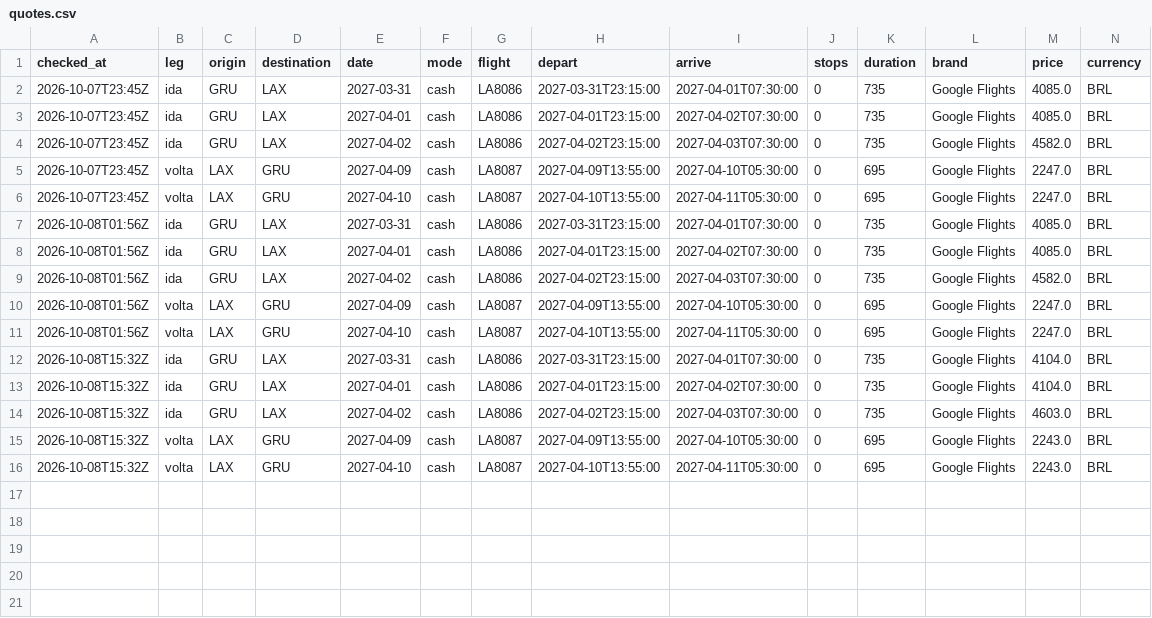
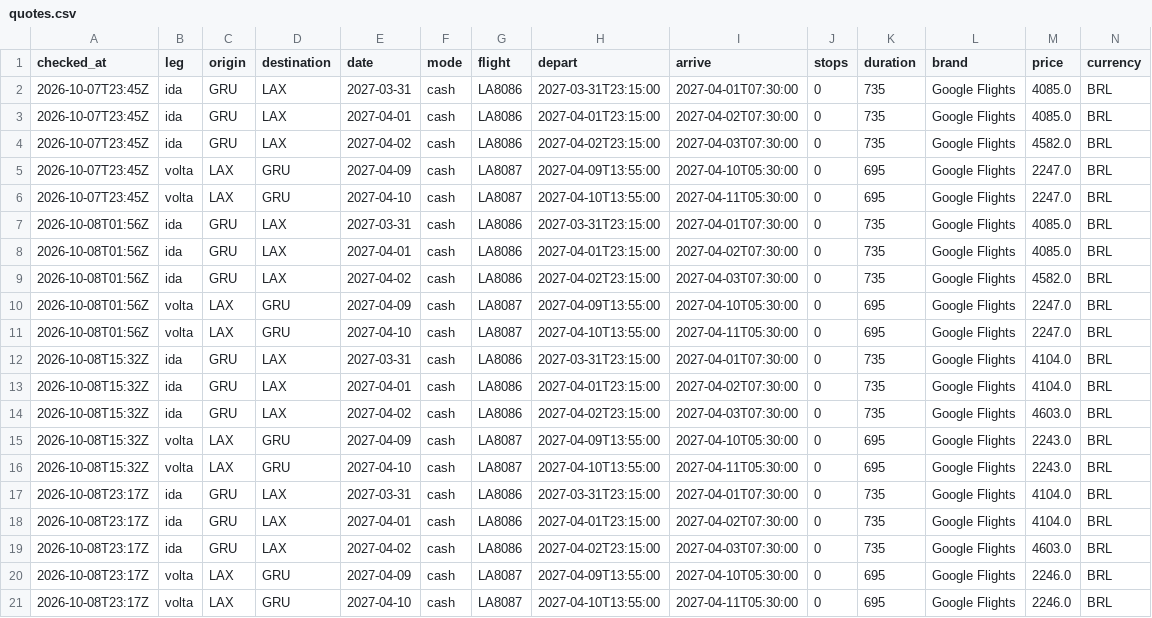
Before and after one commit to vncsprttdsz/MELI-Pharma, a CSV file: data/latam/quotes.csv, drawn as a sheet; only a part is shown; rows hold the shown columns only; the diff names each change by its address in the sheet, - before the commit and + after, or states it on an @@ line.

```diff
--- a/data/latam/quotes.csv
+++ b/data/latam/quotes.csv
+row 17: 2026-10-08T23:17Z | ida | GRU | LAX | 2027-03-31 | cash | LA8086 | 2027-03-31T23:15:00 | 2027-04-01T07:30:00 | 0 | 735 | Google Flights | 4104.0 | BRL
+row 18: 2026-10-08T23:17Z | ida | GRU | LAX | 2027-04-01 | cash | LA8086 | 2027-04-01T23:15:00 | 2027-04-02T07:30:00 | 0 | 735 | Google Flights | 4104.0 | BRL
+row 19: 2026-10-08T23:17Z | ida | GRU | LAX | 2027-04-02 | cash | LA8086 | 2027-04-02T23:15:00 | 2027-04-03T07:30:00 | 0 | 735 | Google Flights | 4603.0 | BRL
+row 20: 2026-10-08T23:17Z | volta | LAX | GRU | 2027-04-09 | cash | LA8087 | 2027-04-09T13:55:00 | 2027-04-10T05:30:00 | 0 | 695 | Google Flights | 2246.0 | BRL
+row 21: 2026-10-08T23:17Z | volta | LAX | GRU | 2027-04-10 | cash | LA8087 | 2027-04-10T13:55:00 | 2027-04-11T05:30:00 | 0 | 695 | Google Flights | 2246.0 | BRL
```
Also changed, not shown: data/latam/searches.csv, 1 other file.
